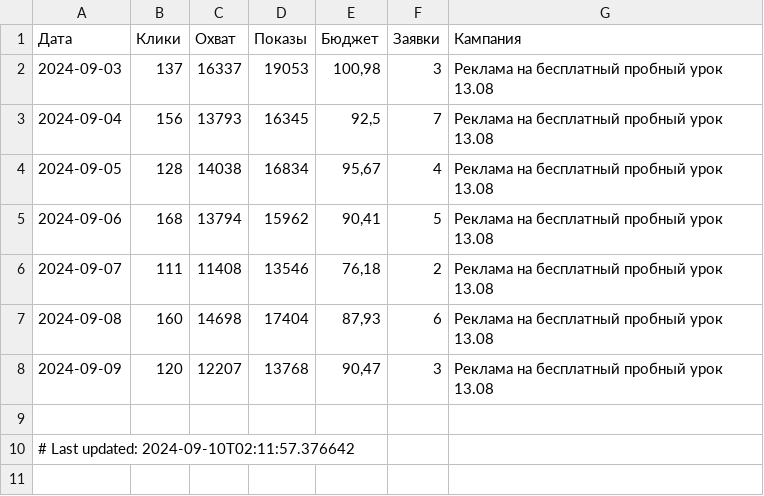
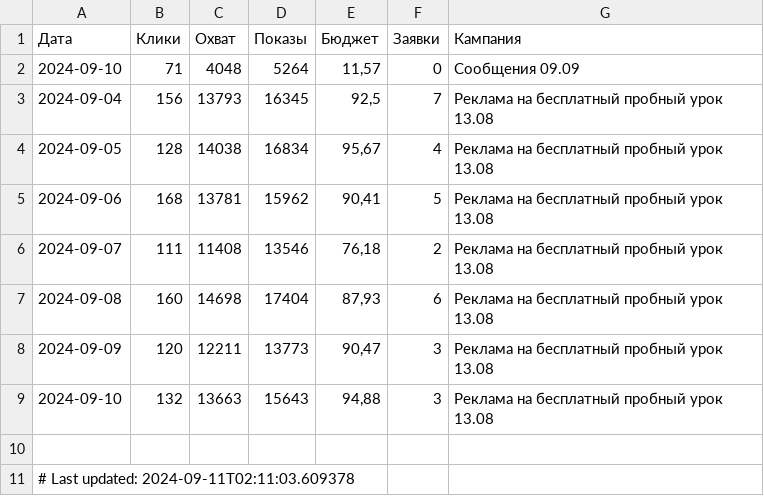
Before and after one commit to user1177-ux/KO_target_meta_data, a CSV file: facebook_ads_data_leads_7_days.csv, drawn as a sheet.

```diff
--- a/facebook_ads_data_leads_7_days.csv
+++ b/facebook_ads_data_leads_7_days.csv
@@ -1,10 +1,11 @@
 Дата,Клики,Охват,Показы,Бюджет,Заявки,Кампания
-2024-09-03,137,16337,19053,"100,98",3,Реклама на бесплатный пробный урок 13.08
+2024-09-10,71,4048,5264,"11,57",0,Сообщения 09.09
 2024-09-04,156,13793,16345,"92,5",7,Реклама на бесплатный пробный урок 13.08
 2024-09-05,128,14038,16834,"95,67",4,Реклама на бесплатный пробный урок 13.08
-2024-09-06,168,13794,15962,"90,41",5,Реклама на бесплатный пробный урок 13.08
+2024-09-06,168,13781,15962,"90,41",5,Реклама на бесплатный пробный урок 13.08
 2024-09-07,111,11408,13546,"76,18",2,Реклама на бесплатный пробный урок 13.08
 2024-09-08,160,14698,17404,"87,93",6,Реклама на бесплатный пробный урок 13.08
-2024-09-09,120,12207,13768,"90,47",3,Реклама на бесплатный пробный урок 13.08
+2024-09-09,120,12211,13773,"90,47",3,Реклама на бесплатный пробный урок 13.08
+2024-09-10,132,13663,15643,"94,88",3,Реклама на бесплатный пробный урок 13.08
 
-# Last updated: 2024-09-10T02:11:57.376642
+# Last updated: 2024-09-11T02:11:03.609378
```
Also changed, not shown: facebook_ads_data_leads_1_year.csv, facebook_adsets_data.csv.
